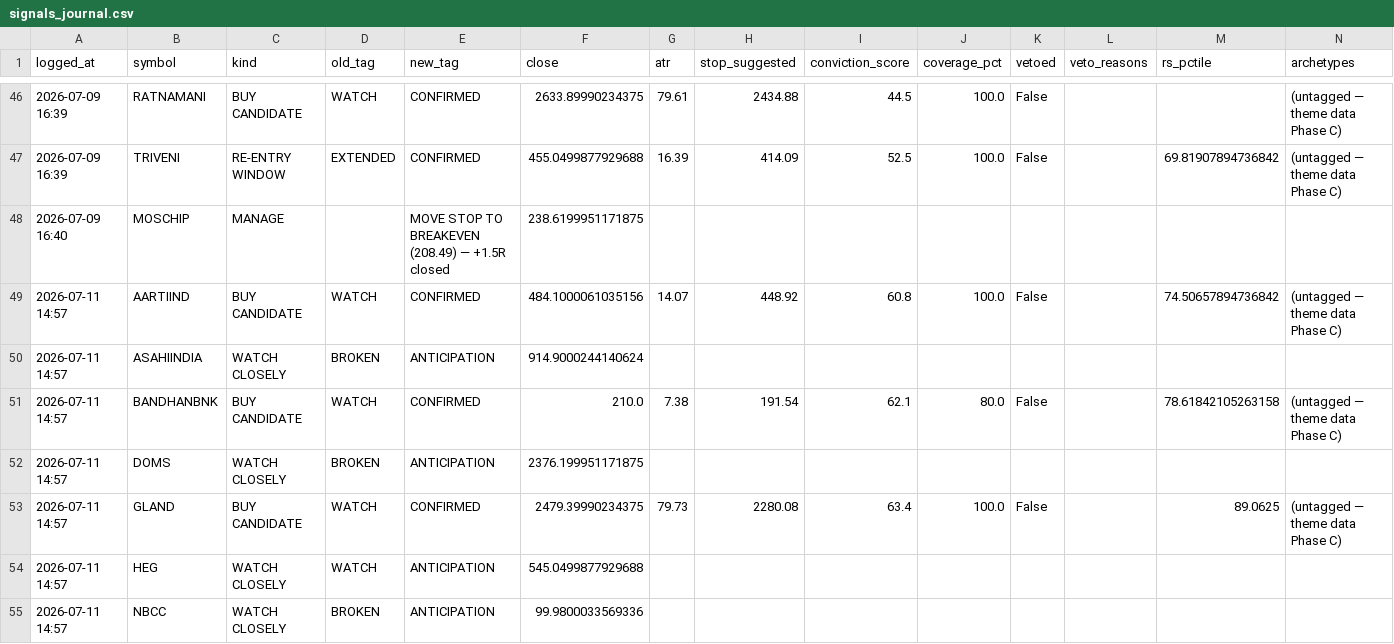
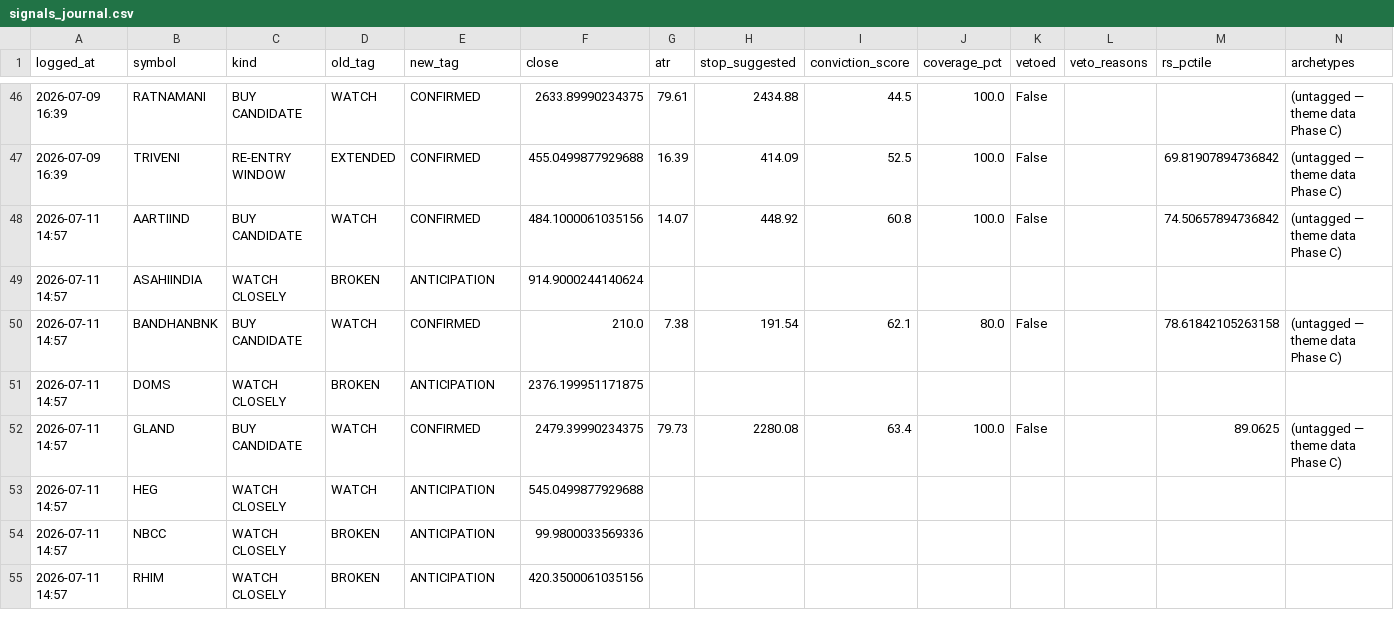
Before and after one commit to kartikeyaav/Golden-Stock, a CSV file: multibagger_screener/multibagger_screener/journal/signals_journal.csv, drawn as a sheet; only a part is shown, gaps mark what is left out; the shorter side is filled out with more unchanged rows; the diff covers the shown part only; the diff names each change by its address in the sheet, - before the commit and + after, or states it on an @@ line.

```diff
--- a/multibagger_screener/multibagger_screener/journal/signals_journal.csv
+++ b/multibagger_screener/multibagger_screener/journal/signals_journal.csv
-row 48: 2026-07-09 16:40 | MOSCHIP | MANAGE |  | MOVE STOP TO BREAKEVEN (208.49) — +1.5R closed | 238.6199951171875
```
Also changed, not shown: 4 removed rows elsewhere in this file, multibagger_screener/multibagger_screener/journal/quarantine_intraday_2026-07-09.csv, 40 other files.
